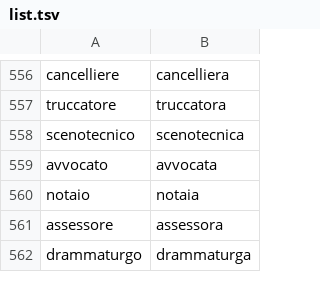
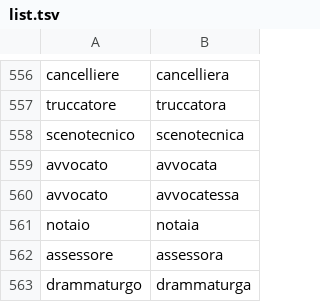
Before and after one commit to DanielaGrassi/hate_tweet_map, a TSV file: script/inclusivity_management/docs/list.tsv, drawn as a sheet; only a part is shown, gaps mark what is left out; the diff names each change by its address in the sheet, - before the commit and + after, or states it on an @@ line.

Commit message:
add tweets to data.json, add the rules of schwa and articles, add a dataset of tweets for labelling

```diff
--- a/script/inclusivity_management/docs/list.tsv
+++ b/script/inclusivity_management/docs/list.tsv
+row 560: avvocato | avvocatessa
```
Also changed, not shown: 3 other files.
